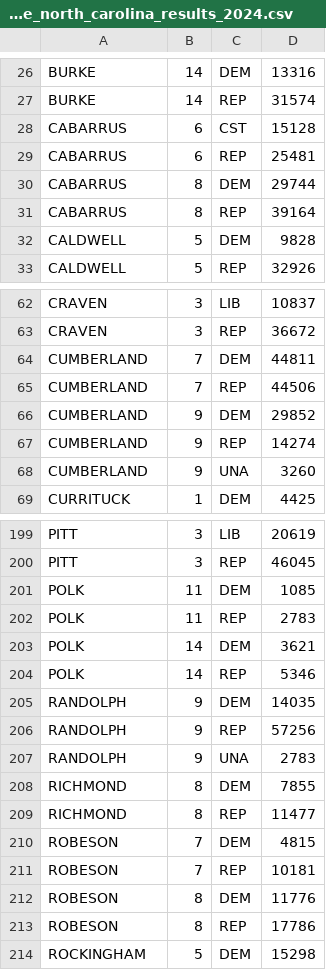
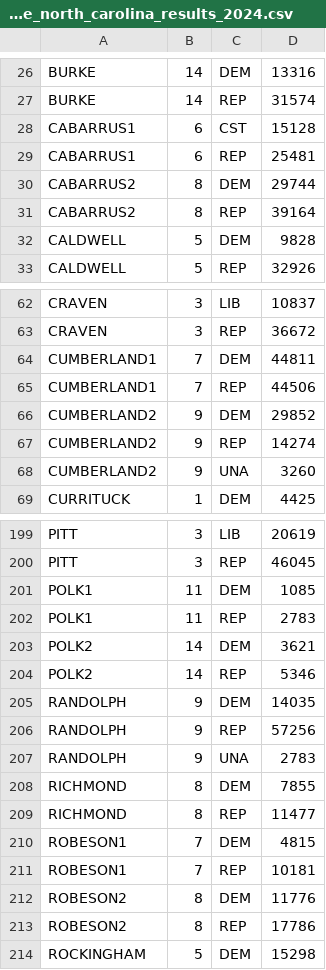
Before and after one commit to sbro24/p1-projekt, a CSV file: src/input_files/us_house_north_carolina_results_2024.csv, drawn as a sheet; only a part is shown, gaps mark what is left out; the diff covers the shown part only.

```diff
--- a/src/input_files/us_house_north_carolina_results_2024.csv
+++ b/src/input_files/us_house_north_carolina_results_2024.csv
@@ -27,6 +27,6 @@ BURKE	14	DEM	13316
 BURKE	14	REP	31574
-CABARRUS	6	CST	15128
-CABARRUS	6	REP	25481
-CABARRUS	8	DEM	29744
-CABARRUS	8	REP	39164
+CABARRUS1	6	CST	15128
+CABARRUS1	6	REP	25481
+CABARRUS2	8	DEM	29744
+CABARRUS2	8	REP	39164
 CALDWELL	5	DEM	9828
@@ -63,7 +63,7 @@ CRAVEN	3	LIB	10837
 CRAVEN	3	REP	36672
-CUMBERLAND	7	DEM	44811
-CUMBERLAND	7	REP	44506
-CUMBERLAND	9	DEM	29852
-CUMBERLAND	9	REP	14274
-CUMBERLAND	9	UNA	3260
+CUMBERLAND1	7	DEM	44811
+CUMBERLAND1	7	REP	44506
+CUMBERLAND2	9	DEM	29852
+CUMBERLAND2	9	REP	14274
+CUMBERLAND2	9	UNA	3260
 CURRITUCK	1	DEM	4425
@@ -200,6 +200,6 @@ PITT	3	LIB	20619
 PITT	3	REP	46045
-POLK	11	DEM	1085
-POLK	11	REP	2783
-POLK	14	DEM	3621
-POLK	14	REP	5346
+POLK1	11	DEM	1085
+POLK1	11	REP	2783
+POLK2	14	DEM	3621
+POLK2	14	REP	5346
 RANDOLPH	9	DEM	14035
@@ -209,6 +209,6 @@ RICHMOND	8	DEM	7855
 RICHMOND	8	REP	11477
-ROBESON	7	DEM	4815
-ROBESON	7	REP	10181
-ROBESON	8	DEM	11776
-ROBESON	8	REP	17786
+ROBESON1	7	DEM	4815
+ROBESON1	7	REP	10181
+ROBESON2	8	DEM	11776
+ROBESON2	8	REP	17786
 ROCKINGHAM	5	DEM	15298
```
Also changed, not shown: 42 edited cells elsewhere in this file, 2 other files.
